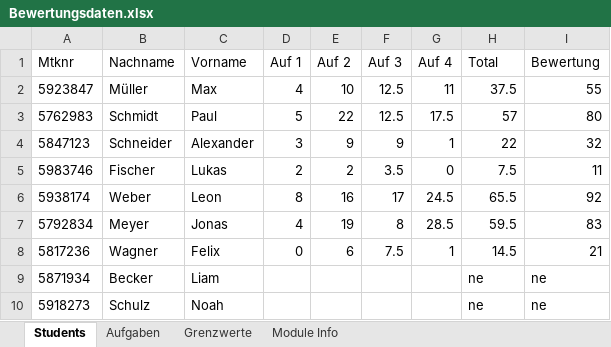
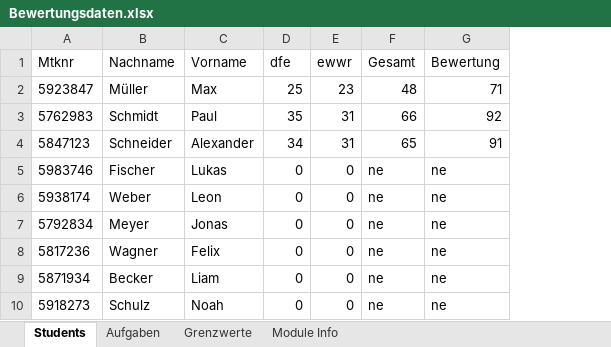
Before and after one commit to Tcheumen/klausurbewertung, an Excel workbook: backend/exports/Bewertungsdaten.xlsx, sheet Students, drawn as a sheet; only a part is shown; values as stored, in another font and other column widths than the file's, no borders; removed rows and columns are numbered as before the commit, all else as after; the diff covers the shown part only; the diff names each change by its address in the sheet, - before the commit and + after, or states it on an @@ line.

```diff
--- a/backend/exports/Bewertungsdaten.xlsx (sheet Students)
+++ b/backend/exports/Bewertungsdaten.xlsx (sheet Students)
-column F (Auf 3), rows 2-8: 12.5 | 12.5 | 9 | 3.5 | 17 | 8 | 7.5
-column G (Auf 4), rows 2-8: 11 | 17.5 | 1 | 0 | 24.5 | 28.5 | 1
-D1: Auf 1
+D1: dfe
-E1: Auf 2
+E1: ewwr
-F1: Total
+F1: Gesamt
-D2 (dfe): 4
+D2 (dfe): 25
-E2 (ewwr): 10
+E2 (ewwr): 23
-F2 (Gesamt): 37.5
+F2 (Gesamt): 48
-G2 (Bewertung): 55
+G2 (Bewertung): 71
-D3 (dfe): 5
+D3 (dfe): 35
-E3 (ewwr): 22
+E3 (ewwr): 31
-F3 (Gesamt): 57
+F3 (Gesamt): 66
-G3 (Bewertung): 80
+G3 (Bewertung): 92
-D4 (dfe): 3
+D4 (dfe): 34
-E4 (ewwr): 9
+E4 (ewwr): 31
-F4 (Gesamt): 22
+F4 (Gesamt): 65
-G4 (Bewertung): 32
+G4 (Bewertung): 91
-D5 (dfe): 2
+D5 (dfe): 0
-E5 (ewwr): 2
+E5 (ewwr): 0
-F5 (Gesamt): 7.5
+F5 (Gesamt): ne
-G5 (Bewertung): 11
+G5 (Bewertung): ne
-D6 (dfe): 8
+D6 (dfe): 0
-E6 (ewwr): 16
+E6 (ewwr): 0
-F6 (Gesamt): 65.5
+F6 (Gesamt): ne
-G6 (Bewertung): 92
+G6 (Bewertung): ne
-D7 (dfe): 4
+D7 (dfe): 0
-E7 (ewwr): 19
+E7 (ewwr): 0
-F7 (Gesamt): 59.5
+F7 (Gesamt): ne
-G7 (Bewertung): 83
+G7 (Bewertung): ne
-E8 (ewwr): 6
+E8 (ewwr): 0
-F8 (Gesamt): 14.5
+F8 (Gesamt): ne
-G8 (Bewertung): 21
+G8 (Bewertung): ne
-D9:D10 (dfe): (empty)
+D9:D10 (dfe): 0
-E9:E10 (ewwr): (empty)
+E9:E10 (ewwr): 0
```
Also changed, not shown: 62 edited cells elsewhere in this sheet, sheet Aufgaben, sheet Module Info, 53 other files.
